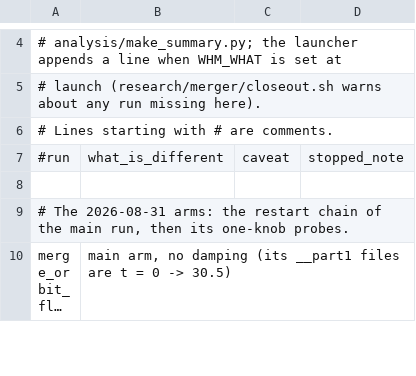
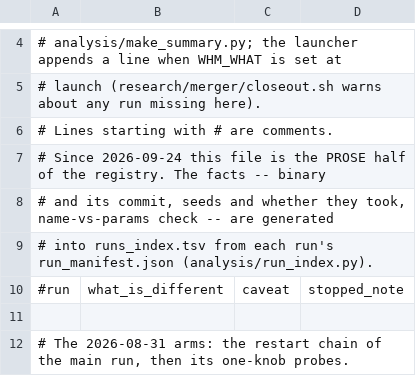
Before and after one commit to Nikchik-coder/GRTeclyn, a TSV file: results/merger/runs_registry.tsv, drawn as a sheet; only a part is shown, gaps mark what is left out; the shorter side is filled out with more unchanged rows; long unchanged cells end in ….

Commit message:
docs: repository map, working rules, merger status page
- MAP.md: what is where in the research layer -- per campaign, and for
  the merger campaign a "where do I look for X" table (plan, status,
  glossary, paper and its claims ledger, registry and generated index,
  binaries, launcher, templates, raw and packed runs, scratch,
  analysis, figures, close-out) plus the handful of commands.
- CLAUDE.md (AGENTS.md links to it): the rules that each cost a run or
  a day -- no TeX here; the wrapper venv; build without the conda g++;
  launch only through launch.sh, redirect it, preflight first, pass
  --binary, verify by effect; never edit a live script in place; runs/
  stays out of git; the claims ledger; commit subjects <= 72; stage
  explicit paths (several sessions share this tree); push in the
  background and verify.
- research/merger/STATUS.md: one page of current state (live arm with
  ETAs, dead and unfiled, queue, the A1-C2 table, verdicts in the
  paper's words, traps); GPU_PLAN.md is now labelled the diary.
- Pointers from README.md, results/merger/README.md and the registry
  header (prose here, facts in runs_index.tsv).

```diff
--- a/results/merger/runs_registry.tsv
+++ b/results/merger/runs_registry.tsv
@@ -6,2 +6,5 @@
 # Lines starting with # are comments.
+# Since 2026-09-24 this file is the PROSE half of the registry.  The facts -- binary
+# and its commit, seeds and whether they took, name-vs-params check -- are generated
+# into runs_index.tsv from each run's run_manifest.json (analysis/run_index.py).
 #run	what_is_different	caveat	stopped_note
```
Also changed, not shown: 7 other files.
